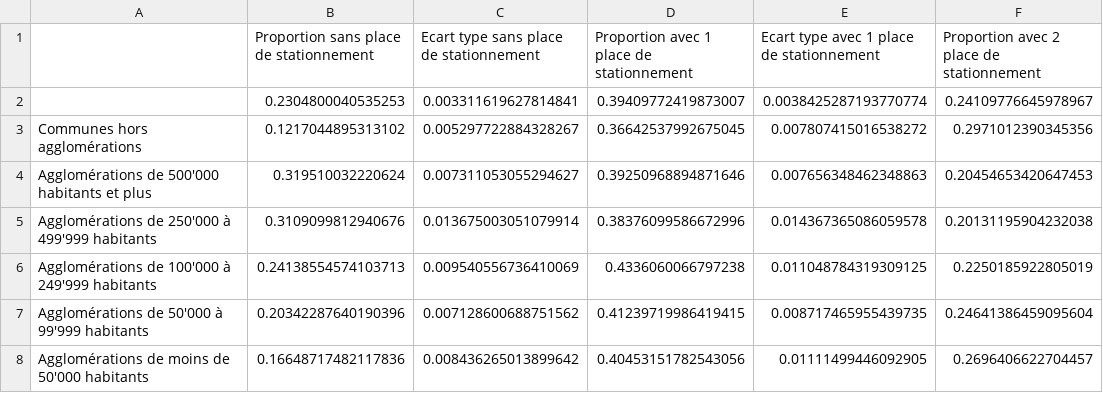
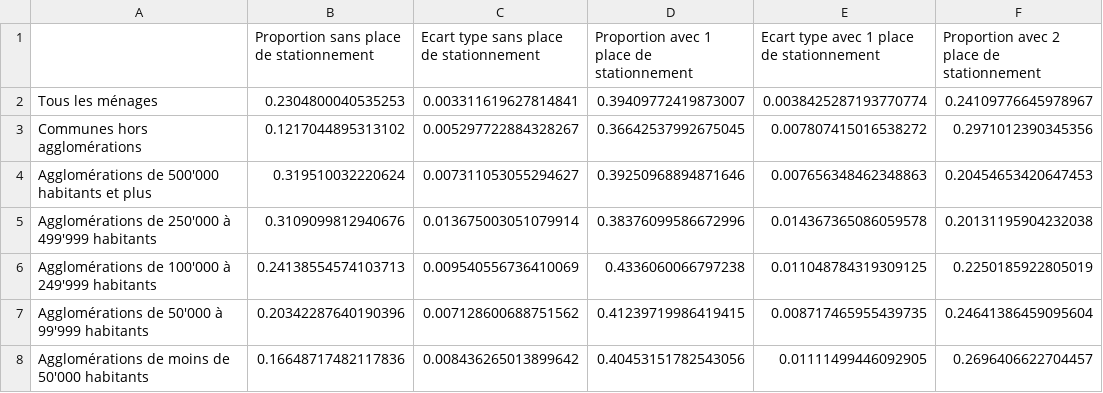
Before and after one commit to antonindanalet/availability-of-parking-in-Switzerland-in-2015, a CSV file: data/output/tables/FR/domicile/dispo_de_place_stationnement_selon_pop_agglo.csv, drawn as a sheet; only a part is shown; the diff names each change by its address in the sheet, - before the commit and + after, or states it on an @@ line.

```diff
--- a/data/output/tables/FR/domicile/dispo_de_place_stationnement_selon_pop_agglo.csv
+++ b/data/output/tables/FR/domicile/dispo_de_place_stationnement_selon_pop_agglo.csv
-A2: (empty)
+A2: Tous les ménages
```
Also changed, not shown: 25 other files.
